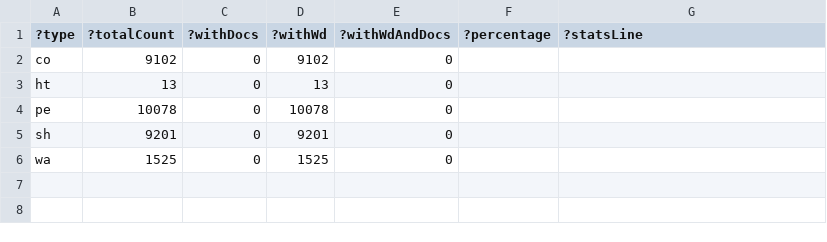
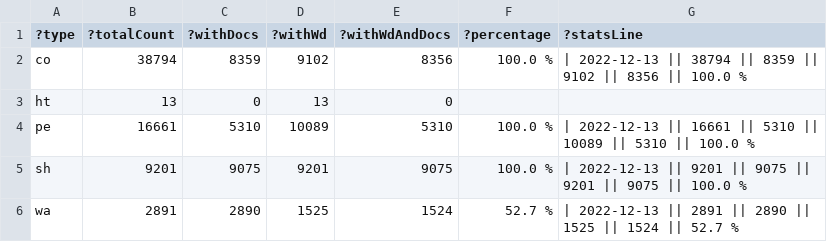
Before and after one commit to zbw/sparql-queries, a TSV file: pm20/results/count_folder_type.tsv, drawn as a sheet.

Commit message:
Update stats

```diff
--- a/pm20/results/count_folder_type.tsv
+++ b/pm20/results/count_folder_type.tsv
@@ -1,6 +1,6 @@
 ?type	?totalCount	?withDocs	?withWd	?withWdAndDocs	?percentage	?statsLine
-"co"	"9102"	"0"	"9102"	"0"		
+"co"	"38794"	"8359"	"9102"	"8356"	"100.0 %"	"| 2022-12-13 || 38794 || 8359 || 9102 || 8356 || 100.0 %"
 "ht"	"13"	"0"	"13"	"0"		
-"pe"	"10078"	"0"	"10078"	"0"		
-"sh"	"9201"	"0"	"9201"	"0"		
-"wa"	"1525"	"0"	"1525"	"0"		
+"pe"	"16661"	"5310"	"10089"	"5310"	"100.0 %"	"| 2022-12-13 || 16661 || 5310 || 10089 || 5310 || 100.0 %"
+"sh"	"9201"	"9075"	"9201"	"9075"	"100.0 %"	"| 2022-12-13 || 9201 || 9075 || 9201 || 9075 || 100.0 %"
+"wa"	"2891"	"2890"	"1525"	"1524"	"52.7 %"	"| 2022-12-13 || 2891 || 2890 || 1525 || 1524 || 52.7 %"
```
Also changed, not shown: 1 other file.
